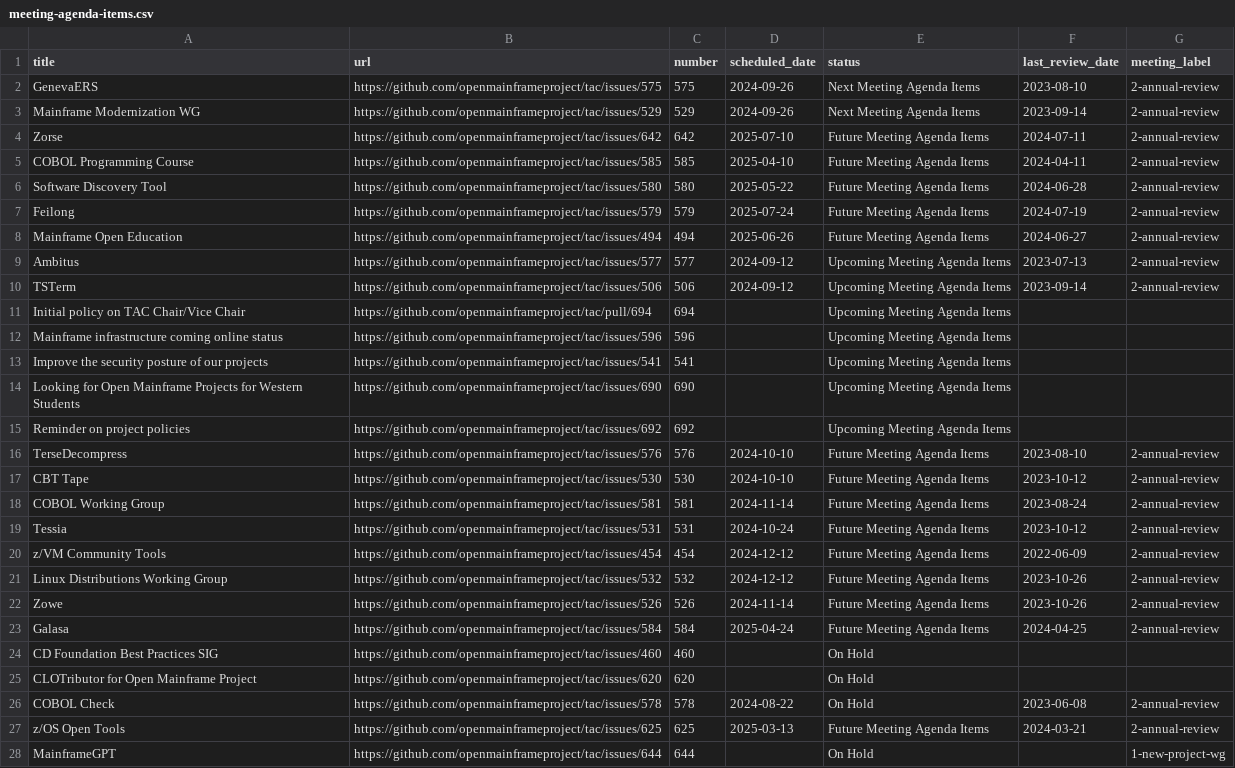
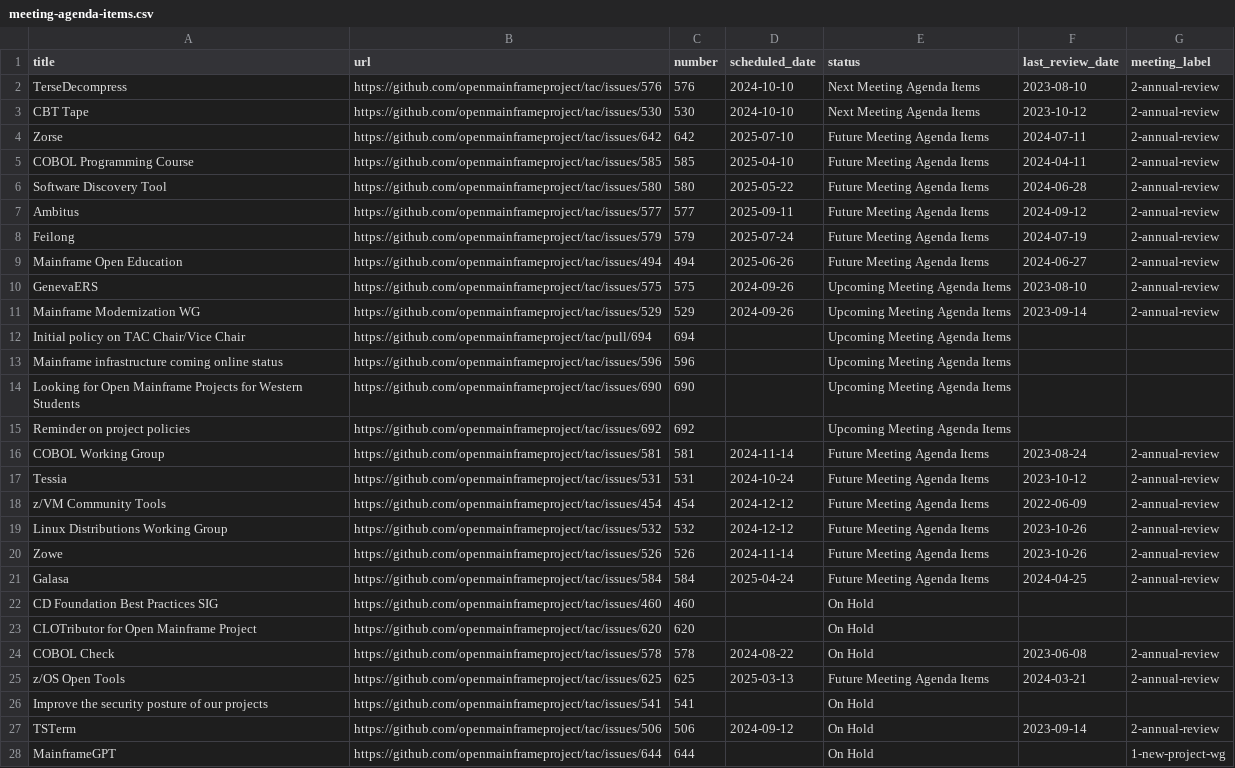
Before and after one commit to openmainframeproject/tac, a CSV file: _data/meeting-agenda-items.csv, drawn as a sheet.

```diff
--- a/_data/meeting-agenda-items.csv
+++ b/_data/meeting-agenda-items.csv
@@ -1,4 +1,4 @@
 title,url,number,scheduled_date,status,last_review_date,meeting_label
-GenevaERS,https://github.com/openmainframeproject/tac/issues/575,575,2024-09-26,Next Meeting Agenda Items,2023-08-10,2-annual-review
-Mainframe Modernization WG,https://github.com/openmainframeproject/tac/issues/529,529,2024-09-26,Next Meeting Agenda Items,2023-09-14,2-annual-review
+TerseDecompress,https://github.com/openmainframeproject/tac/issues/576,576,2024-10-10,Next Meeting Agenda Items,2023-08-10,2-annual-review
+CBT Tape,https://github.com/openmainframeproject/tac/issues/530,530,2024-10-10,Next Meeting Agenda Items,2023-10-12,2-annual-review
 Zorse,https://github.com/openmainframeproject/tac/issues/642,642,2025-07-10,Future Meeting Agenda Items,2024-07-11,2-annual-review
@@ -6,13 +6,11 @@ COBOL Programming Course,https://github.com/openmainframeproject/tac/issues/585,
 Software Discovery Tool,https://github.com/openmainframeproject/tac/issues/580,580,2025-05-22,Future Meeting Agenda Items,2024-06-28,2-annual-review
+Ambitus,https://github.com/openmainframeproject/tac/issues/577,577,2025-09-11,Future Meeting Agenda Items,2024-09-12,2-annual-review
 Feilong,https://github.com/openmainframeproject/tac/issues/579,579,2025-07-24,Future Meeting Agenda Items,2024-07-19,2-annual-review
 Mainframe Open Education,https://github.com/openmainframeproject/tac/issues/494,494,2025-06-26,Future Meeting Agenda Items,2024-06-27,2-annual-review
-Ambitus,https://github.com/openmainframeproject/tac/issues/577,577,2024-09-12,Upcoming Meeting Agenda Items,2023-07-13,2-annual-review
-TSTerm,https://github.com/openmainframeproject/tac/issues/506,506,2024-09-12,Upcoming Meeting Agenda Items,2023-09-14,2-annual-review
+GenevaERS,https://github.com/openmainframeproject/tac/issues/575,575,2024-09-26,Upcoming Meeting Agenda Items,2023-08-10,2-annual-review
+Mainframe Modernization WG,https://github.com/openmainframeproject/tac/issues/529,529,2024-09-26,Upcoming Meeting Agenda Items,2023-09-14,2-annual-review
 Initial policy on TAC Chair/Vice Chair,https://github.com/openmainframeproject/tac/pull/694,694,,Upcoming Meeting Agenda Items,,
 Mainframe infrastructure coming online status,https://github.com/openmainframeproject/tac/issues/596,596,,Upcoming Meeting Agenda Items,,
-Improve the security posture of our projects,https://github.com/openmainframeproject/tac/issues/541,541,,Upcoming Meeting Agenda Items,,
 Looking for Open Mainframe Projects for Western Students,https://github.com/openmainframeproject/tac/issues/690,690,,Upcoming Meeting Agenda Items,,
 Reminder on project policies,https://github.com/openmainframeproject/tac/issues/692,692,,Upcoming Meeting Agenda Items,,
-TerseDecompress,https://github.com/openmainframeproject/tac/issues/576,576,2024-10-10,Future Meeting Agenda Items,2023-08-10,2-annual-review
-CBT Tape,https://github.com/openmainframeproject/tac/issues/530,530,2024-10-10,Future Meeting Agenda Items,2023-10-12,2-annual-review
 COBOL Working Group,https://github.com/openmainframeproject/tac/issues/581,581,2024-11-14,Future Meeting Agenda Items,2023-08-24,2-annual-review
@@ -27,2 +25,4 @@ COBOL Check,https://github.com/openmainframeproject/tac/issues/578,578,2024-08-2
 z/OS Open Tools,https://github.com/openmainframeproject/tac/issues/625,625,2025-03-13,Future Meeting Agenda Items,2024-03-21,2-annual-review
+Improve the security posture of our projects,https://github.com/openmainframeproject/tac/issues/541,541,,On Hold,,
+TSTerm,https://github.com/openmainframeproject/tac/issues/506,506,2024-09-12,On Hold,2023-09-14,2-annual-review
 MainframeGPT,https://github.com/openmainframeproject/tac/issues/644,644,,On Hold,,1-new-project-wg
```
